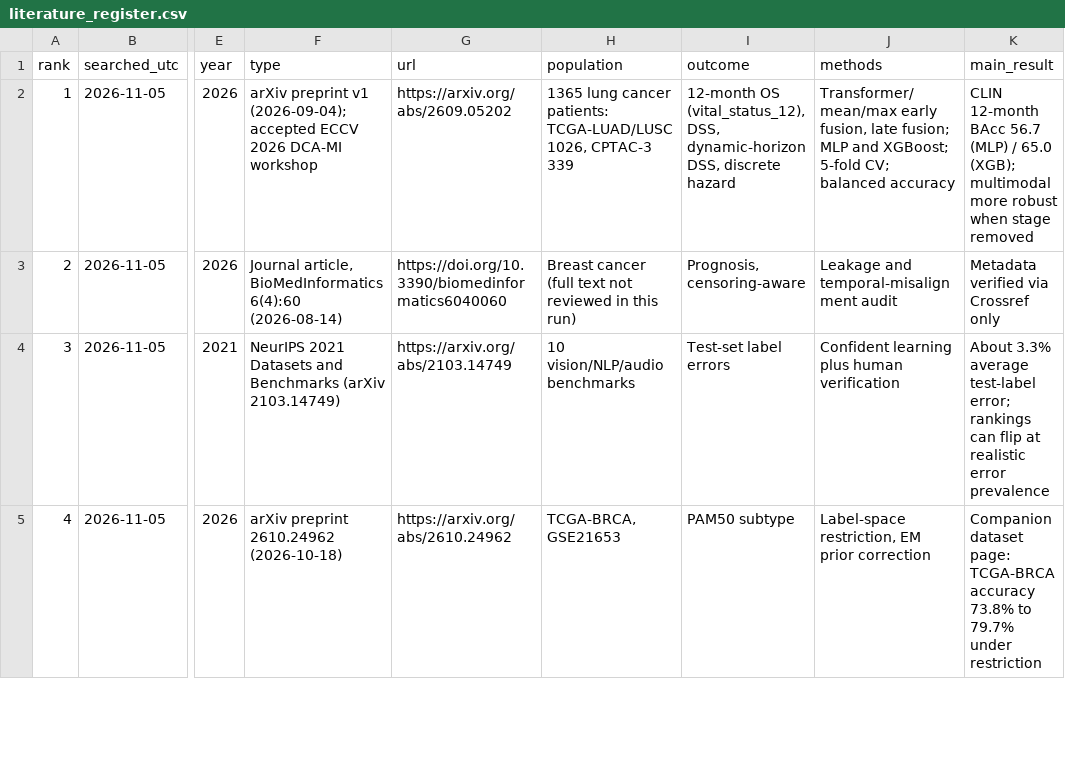
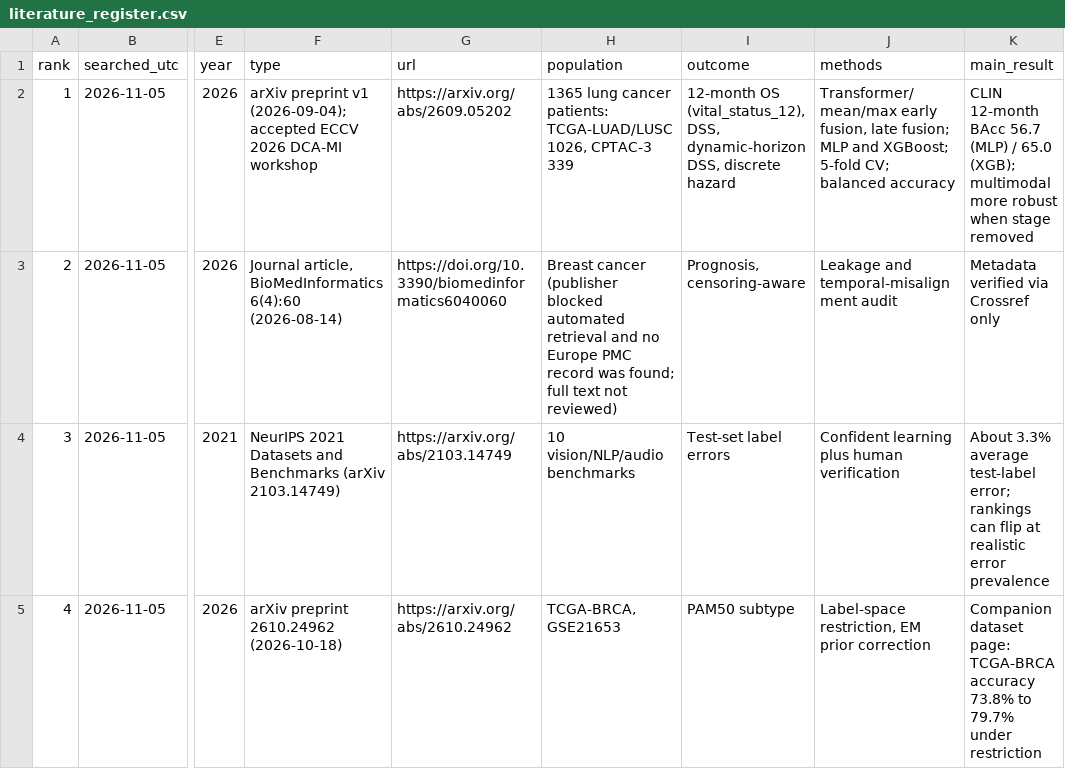
Before and after one commit to Isaac25-lgtm/lung-cancer-ml-survival-audit, a CSV file: outputs/tables/literature_register.csv, drawn as a sheet; only a part is shown, gaps mark what is left out; the diff names each change by its address in the sheet, - before the commit and + after, or states it on an @@ line.

```diff
--- a/outputs/tables/literature_register.csv
+++ b/outputs/tables/literature_register.csv
-H3 (population): Breast cancer (full text not reviewed in this run)
+H3 (population): Breast cancer (publisher blocked automated retrieval and no Europe PMC record was found; full text not reviewed)
```
Also changed, not shown: 13 other files.
